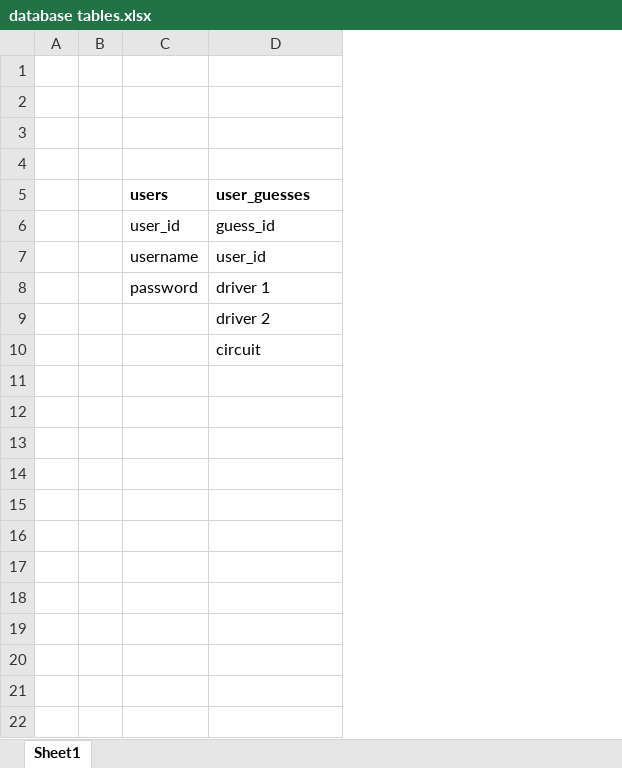
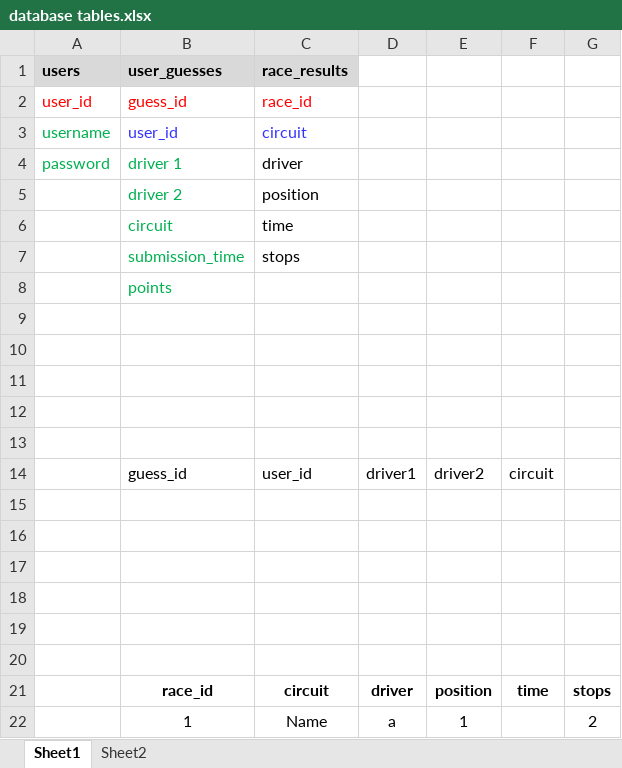
Before and after one commit to frank-kusel/F1-pole-predictor, an Excel workbook: data/database tables.xlsx, sheet Sheet1, drawn as a sheet; only a part is shown; values as stored, in another font and other column widths than the file's, no borders; removed rows and columns are numbered as before the commit, all else as after; the diff covers the shown part only; the diff names each change by its address in the sheet, - before the commit and + after, or states it on an @@ line.

Commit message:
added 2023 user guesses to db to test app features

```diff
--- a/data/database tables.xlsx (sheet Sheet1)
+++ b/data/database tables.xlsx (sheet Sheet1)
+sheet tab: Sheet2
-column A, empty
-column B, empty
+column C (race_results), rows 2-6: race_id | circuit | driver | position | time
+column D, empty
+column E, empty
+column F, empty
+column G, empty
-row 1: (empty)
-row 2: (empty)
-row 3: (empty)
-row 4: (empty)
-A1:B1 fill: none
+A1:B1 fill: #D9D9D9
-A2:B2 text colour: black
+A2:B2 text colour: #FF0000
-A3 text colour: black
+A3 text colour: #00B050
-B3 text colour: black
+B3 text colour: #3333FF
-A4:B4 text colour: black
+A4:B4 text colour: #00B050
-B5:B6 text colour: black
+B5:B6 text colour: #00B050
+row 7:  | submission_time | stops
+row 8:  | points
+row 9: (empty)
+row 10: (empty)
+row 11: (empty)
+row 12: (empty)
+row 13: (empty)
+row 14:  | guess_id | user_id | driver1 | driver2 | circuit
+row 15: (empty)
+row 16: (empty)
+row 17: (empty)
+row 18: (empty)
+row 19: (empty)
+row 20: (empty)
+row 21:  | race_id | circuit | driver | position | time | stops
+row 22:  | 1 | Name | a | 1 |  | 2
```
Also changed, not shown: 6 added rows elsewhere in this sheet, 7 other files.
